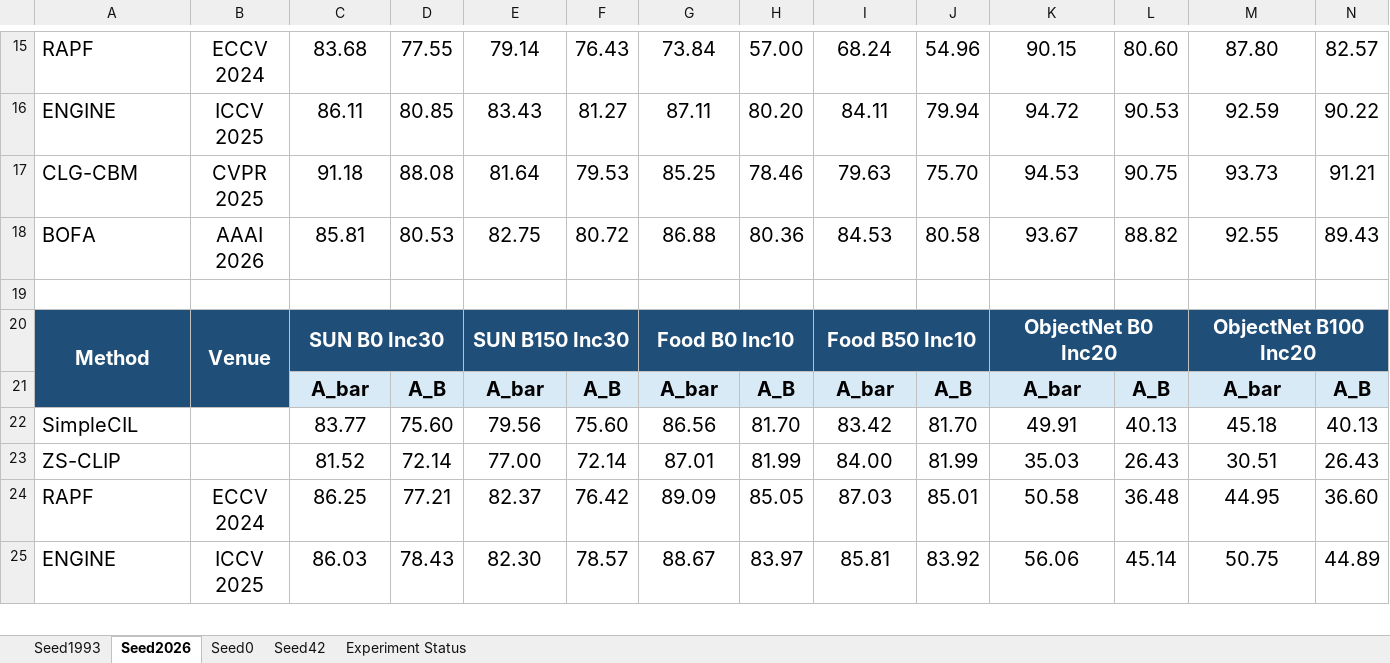
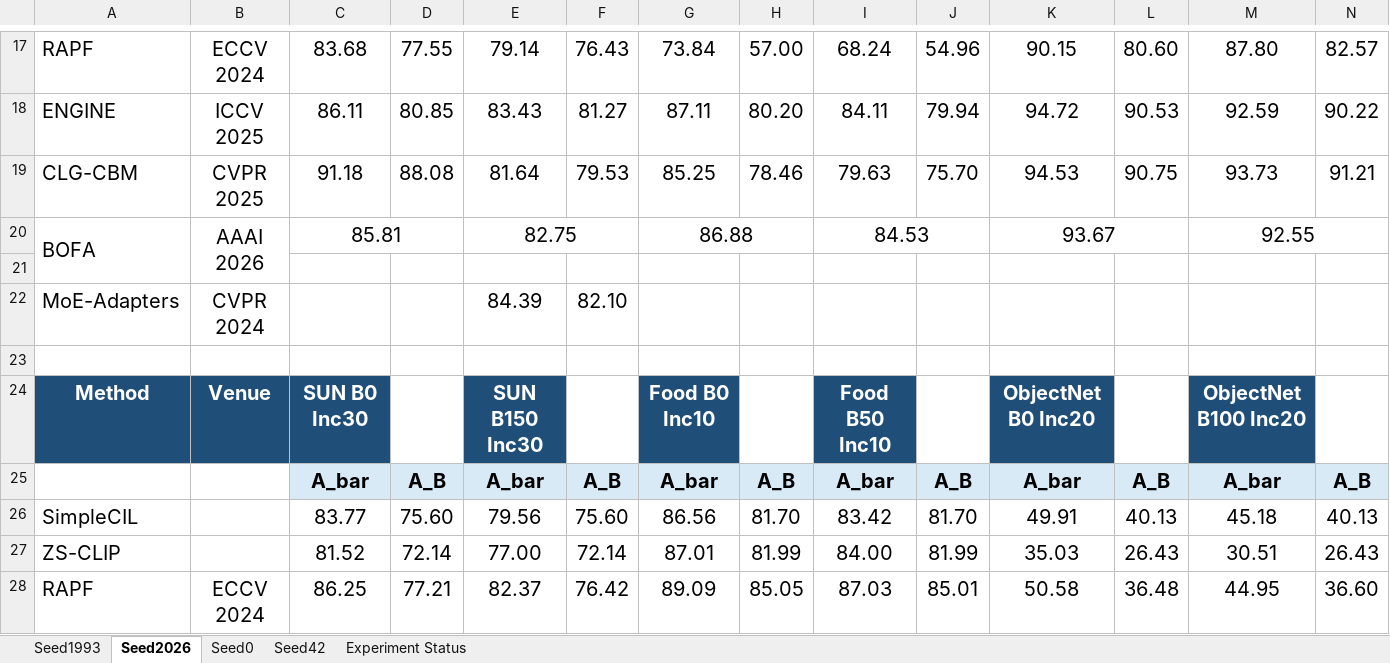
Before and after one commit to Geeks-Z/Awesome-MMCIL, an Excel workbook: MMCL_Results.xlsx, sheet Seed2026, drawn as a sheet; only a part is shown, gaps mark what is left out; the shorter side is filled out with more unchanged rows; values as stored, in another font and other column widths than the file's, no borders; removed rows and columns are numbered as before the commit, all else as after; the diff covers the shown part only; the diff names each change by its address in the sheet, - before the commit and + after, or states it on an @@ line.

```diff
--- a/MMCL_Results.xlsx (sheet Seed2026)
+++ b/MMCL_Results.xlsx (sheet Seed2026)
+A20:A21 merged
+B20:B21 merged
+C20:D20 merged
-D20: 80.53
+D20: (empty)
+E20:F20 merged
-F20: 80.72
+F20: (empty)
+G20:H20 merged
-H20: 80.36
+H20: (empty)
+I20:J20 merged
-J20: 80.58
+J20: (empty)
+K20:L20 merged
-L20: 88.82
+L20: (empty)
+M20:N20 merged
-N20: 89.43
+N20: (empty)
+row 21: (empty)
+row 22: MoE-Adapters | CVPR 2024 |  |  | 84.39 | 82.10
-A20:A21 merged
-B20:B21 merged
-C20:D20 merged
-D24 fill: #1F4E78
+D24 fill: none
-E20:F20 merged
-F24 fill: #1F4E78
+F24 fill: none
-G20:H20 merged
-H24 fill: #1F4E78
+H24 fill: none
-I20:J20 merged
-J24 fill: #1F4E78
+J24 fill: none
-K20:L20 merged
-L24 fill: #1F4E78
+L24 fill: none
-M20:N20 merged
-N24 fill: #1F4E78
+N24 fill: none
```
Also changed, not shown: 2 added rows, cell formats and merged cells elsewhere in this sheet, sheet Seed1993, sheet Seed42, sheet Seed0, sheet Experiment Status.
